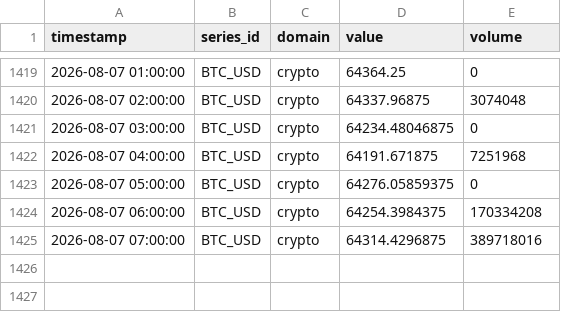
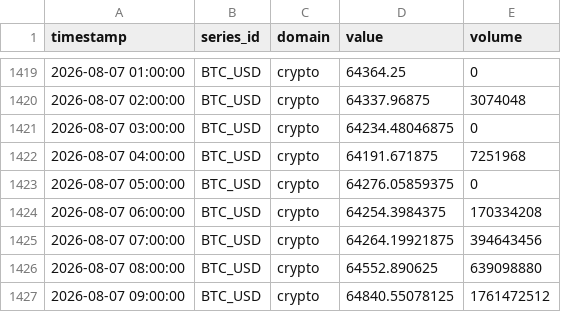
Before and after one commit to salimz-arch/tsf-market-analytics, a CSV file: data/raw/btc_1h.csv, drawn as a sheet; only a part is shown, gaps mark what is left out.

```diff
--- a/data/raw/btc_1h.csv
+++ b/data/raw/btc_1h.csv
@@ -1424,2 +1424,4 @@ timestamp,series_id,domain,value,volume
 2026-08-07 06:00:00,BTC_USD,crypto,64254.3984375,170334208
-2026-08-07 07:00:00,BTC_USD,crypto,64314.4296875,389718016
+2026-08-07 07:00:00,BTC_USD,crypto,64264.19921875,394643456
+2026-08-07 08:00:00,BTC_USD,crypto,64552.890625,639098880
+2026-08-07 09:00:00,BTC_USD,crypto,64840.55078125,1761472512
```
Also changed, not shown: data/forecasts/evaluation.csv, data/forecasts/forecast.csv, 1 other file.
